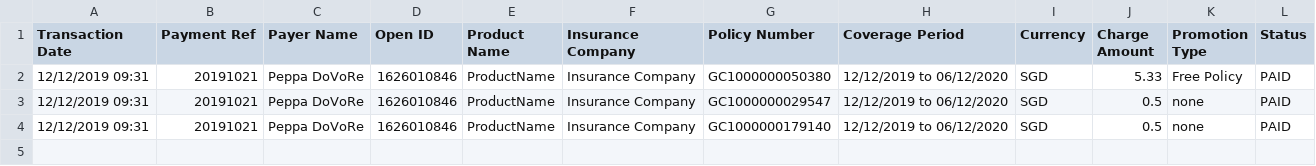
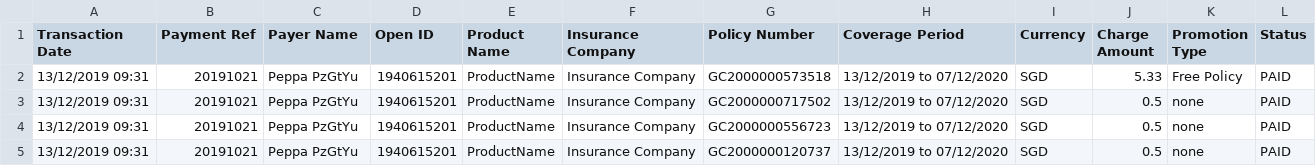
Before and after one commit to dorise1/test, a CSV file: 20191026test3.csv, drawn as a sheet.

Commit message:
Update 20191026test3.csv

```diff
--- a/20191026test3.csv
+++ b/20191026test3.csv
@@ -1,4 +1,5 @@
 Transaction Date,Payment Ref,Payer Name,Open ID,Product Name,Insurance Company,Policy Number,Coverage Period,Currency,Charge Amount,Promotion Type,Status
-12/12/2019 09:31,20191021,Peppa DoVoRe,1626010846,ProductName,Insurance Company,GC1000000050380,12/12/2019 to 06/12/2020,SGD,5.33,Free Policy,PAID
-12/12/2019 09:31,20191021,Peppa DoVoRe,1626010846,ProductName,Insurance Company,GC1000000029547,12/12/2019 to 06/12/2020,SGD,0.5,none,PAID
-12/12/2019 09:31,20191021,Peppa DoVoRe,1626010846,ProductName,Insurance Company,GC1000000179140,12/12/2019 to 06/12/2020,SGD,0.5,none,PAID
+13/12/2019 09:31,20191021,Peppa PzGtYu,1940615201,ProductName,Insurance Company,GC2000000573518,13/12/2019 to 07/12/2020,SGD,5.33,Free Policy,PAID
+13/12/2019 09:31,20191021,Peppa PzGtYu,1940615201,ProductName,Insurance Company,GC2000000717502,13/12/2019 to 07/12/2020,SGD,0.5,none,PAID
+13/12/2019 09:31,20191021,Peppa PzGtYu,1940615201,ProductName,Insurance Company,GC2000000556723,13/12/2019 to 07/12/2020,SGD,0.5,none,PAID
+13/12/2019 09:31,20191021,Peppa PzGtYu,1940615201,ProductName,Insurance Company,GC2000000120737,13/12/2019 to 07/12/2020,SGD,0.5,none,PAID
```
